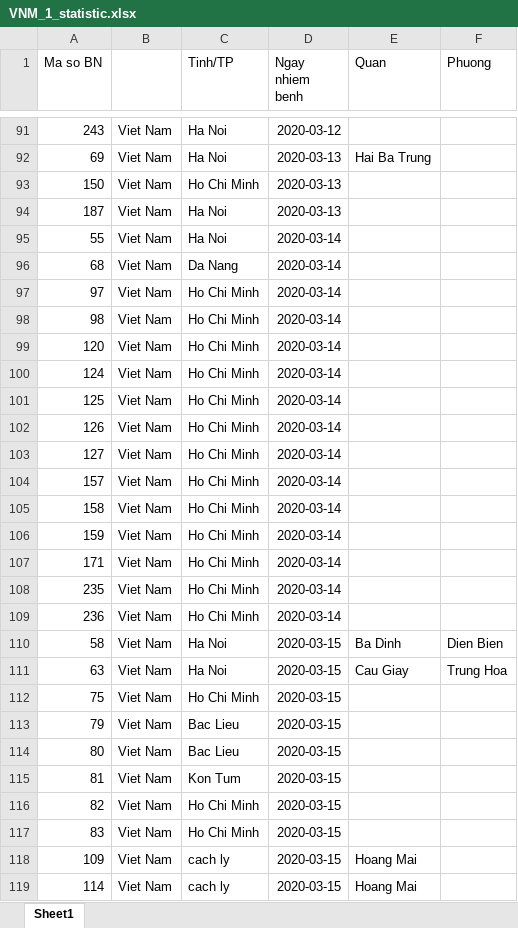
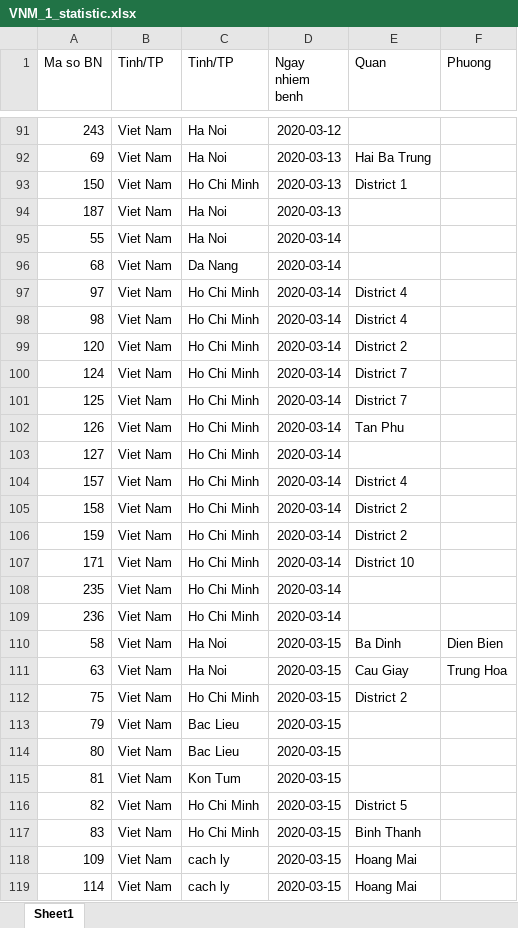
Before and after one commit to spchjken/CoVMo, an Excel workbook: Risk Assessment/data/VNM_1_statistic.xlsx, sheet Sheet1, drawn as a sheet; only a part is shown, gaps mark what is left out; values as stored, in another font and other column widths than the file's, no borders; the diff covers the shown part only; the diff names each change by its address in the sheet, - before the commit and + after, or states it on an @@ line.

Commit message:
fix data level HCM

```diff
--- a/Risk Assessment/data/VNM_1_statistic.xlsx (sheet Sheet1)
+++ b/Risk Assessment/data/VNM_1_statistic.xlsx (sheet Sheet1)
-B1: (empty)
+B1: Tinh/TP
-E93 (Quan): (empty)
+E93 (Quan): District 1
-E97:E98 (Quan): (empty)
+E97:E98 (Quan): District 4
-E99 (Quan): (empty)
+E99 (Quan): District 2
-E100:E101 (Quan): (empty)
+E100:E101 (Quan): District 7
-E102 (Quan): (empty)
+E102 (Quan): Tan Phu
-E104 (Quan): (empty)
+E104 (Quan): District 4
-E105:E106 (Quan): (empty)
+E105:E106 (Quan): District 2
-E107 (Quan): (empty)
+E107 (Quan): District 10
-E112 (Quan): (empty)
+E112 (Quan): District 2
-E116 (Quan): (empty)
+E116 (Quan): District 5
-E117 (Quan): (empty)
+E117 (Quan): Binh Thanh
```
Also changed, not shown: 40 edited cells elsewhere in this sheet, 6 other files.
